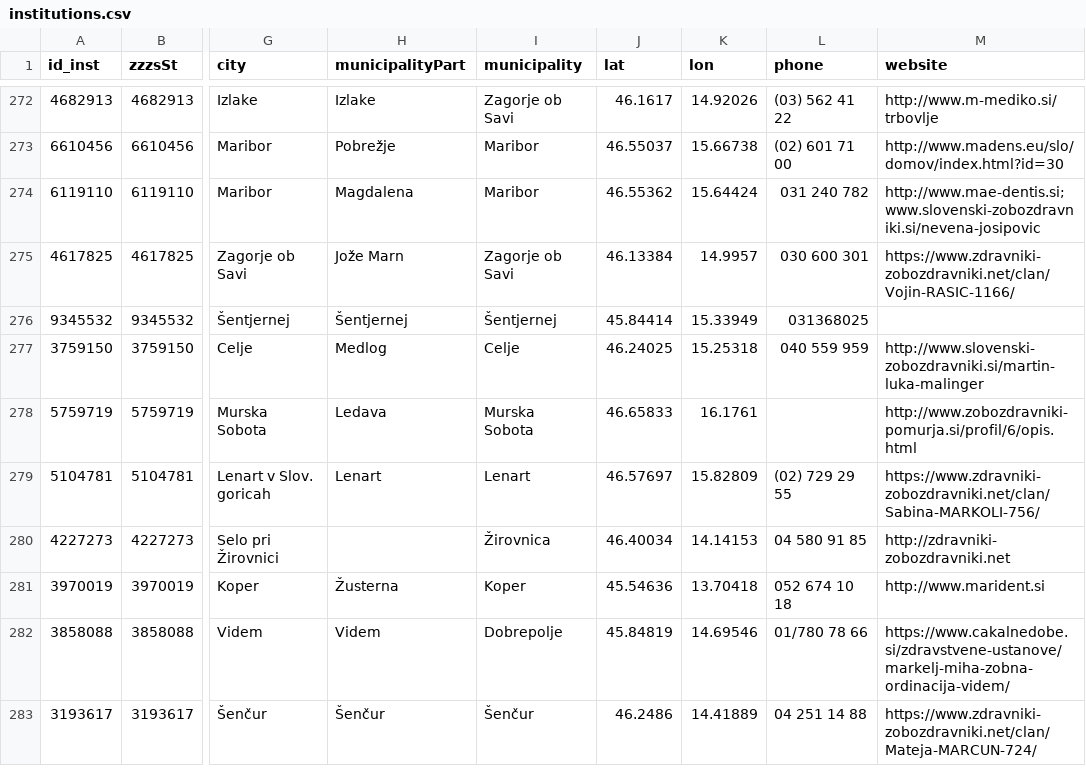
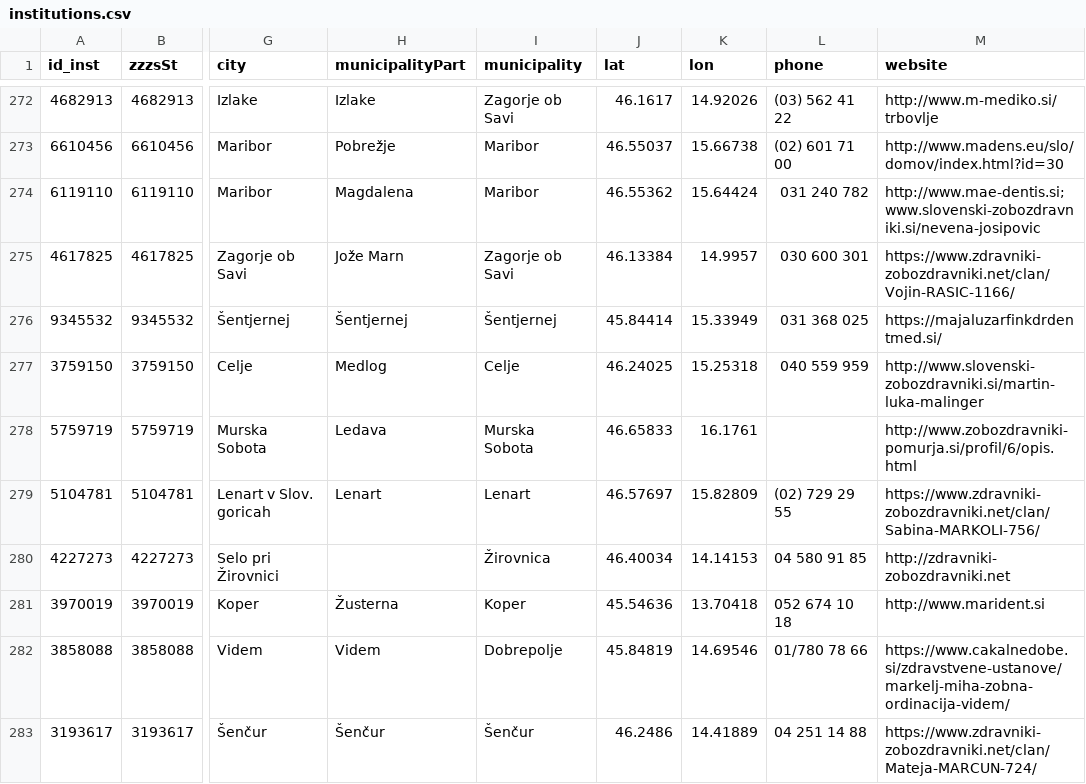
Before and after one commit to sledilnik/zdravniki-data, a CSV file: csv/institutions.csv, drawn as a sheet; only a part is shown, gaps mark what is left out; the diff names each change by its address in the sheet, - before the commit and + after, or states it on an @@ line.

```diff
--- a/csv/institutions.csv
+++ b/csv/institutions.csv
-L276 (phone): 031368025
+L276 (phone): 031 368 025
-M276 (website): (empty)
+M276 (website): https://majaluzarfinkdrdentmed.si/
```
Also changed, not shown: gurs/addresses-zzzs.csv, zzzs/institutions-all.csv, 3 other files.
